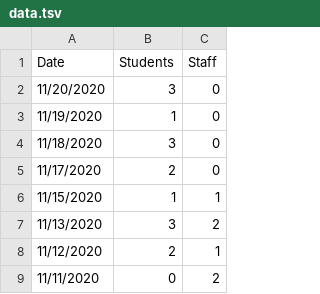
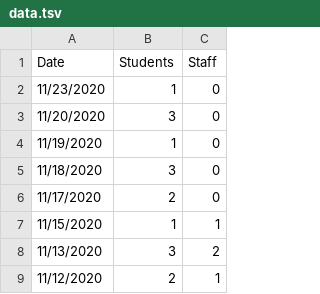
Before and after one commit to huberthickman/WHSCovidPlot, a TSV file: data.tsv, drawn as a sheet; only a part is shown; the shorter side is filled out with more unchanged rows.

Commit message:
updated with 11/23/2020 data.

```diff
--- a/data.tsv
+++ b/data.tsv
@@ -1,2 +1,3 @@
 Date	Students	Staff
+11/23/2020	1	0
 11/20/2020	3	0
```
Also changed, not shown: 2 other files.
